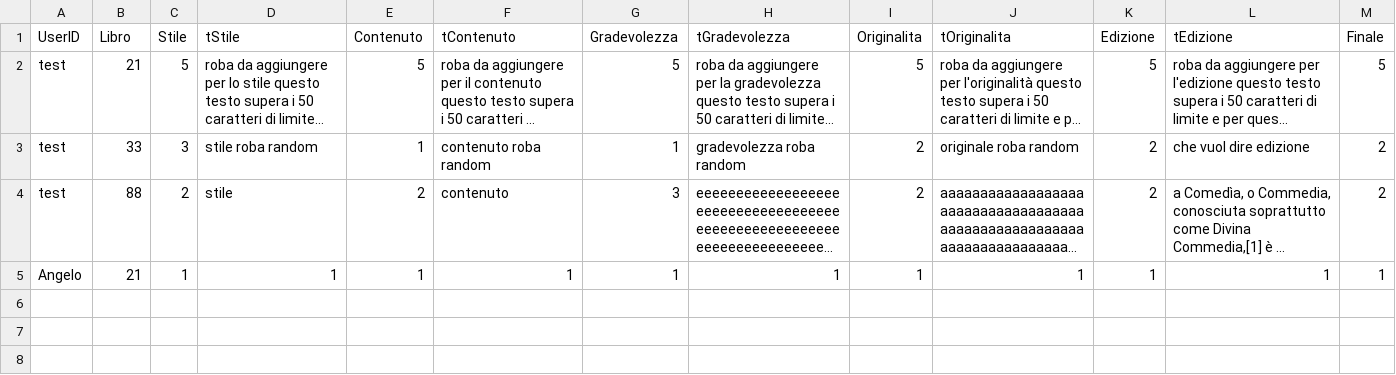
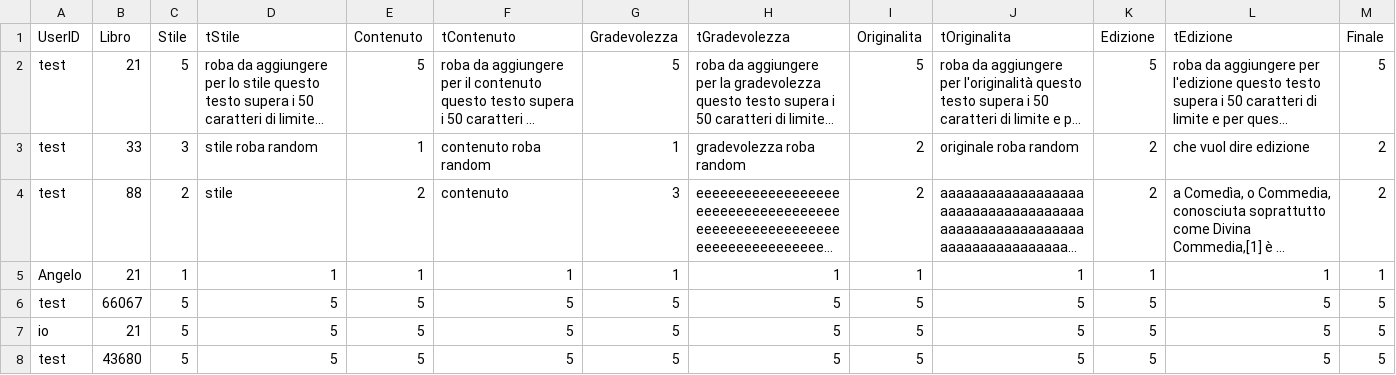
Before and after one commit to angelo-penafiel/bookrecommender, a CSV file: data/ValutazioniLibri.dati.csv, drawn as a sheet; only a part is shown; long unchanged cells end in …; rows hold the shown columns only; the diff names each change by its address in the sheet, - before the commit and + after, or states it on an @@ line.

```diff
--- a/data/ValutazioniLibri.dati.csv
+++ b/data/ValutazioniLibri.dati.csv
+row 6: test | 66067 | 5 | 5 | 5 | 5 | 5 | 5 | 5 | 5 | 5 | 5 | 5
+row 7: io | 21 | 5 | 5 | 5 | 5 | 5 | 5 | 5 | 5 | 5 | 5 | 5
+row 8: test | 43680 | 5 | 5 | 5 | 5 | 5 | 5 | 5 | 5 | 5 | 5 | 5
```
Also changed, not shown: data/Database/UtentiRegistrati.dati.csv, data/Librerie.dati.csv, 6 other files.
